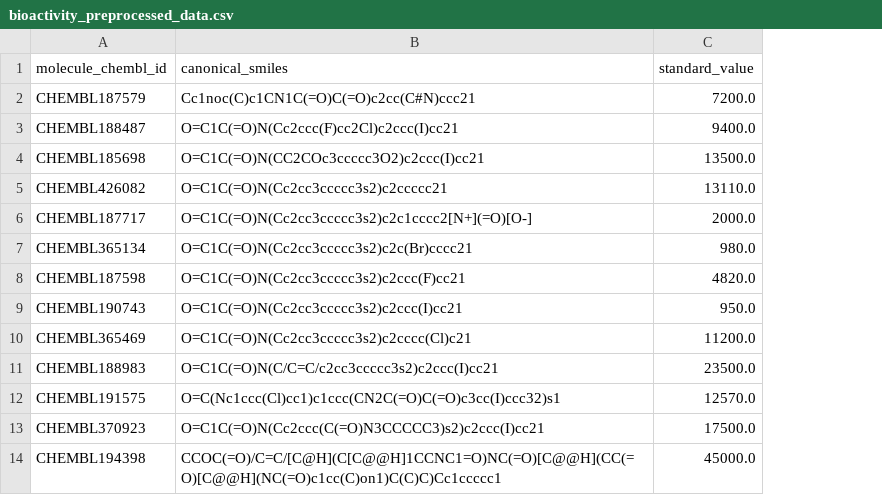
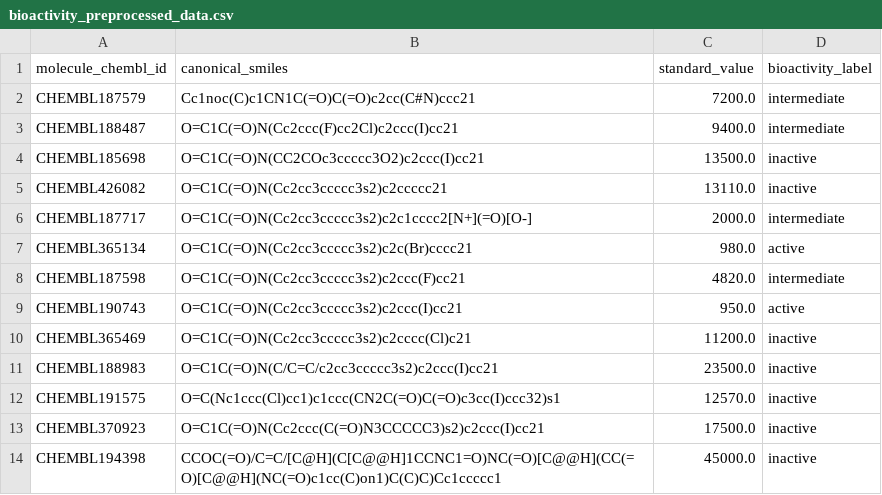
Before and after one commit to CaruzzoC/coronavirus_drug_discovery_proj, a CSV file: bioactivity_preprocessed_data.csv, drawn as a sheet; only a part is shown; the diff names each change by its address in the sheet, - before the commit and + after, or states it on an @@ line.

Commit message:
Fix Data_cleaning (concat result before to_csv) & preprocess for EDA

```diff
--- a/bioactivity_preprocessed_data.csv
+++ b/bioactivity_preprocessed_data.csv
+column D (bioactivity_label), rows 2-14: intermediate | intermediate | inactive | inactive | intermediate | active | intermediate | active | inactive | inactive | inactive | inactive | inactive
```
Also changed, not shown: 2 other files.
